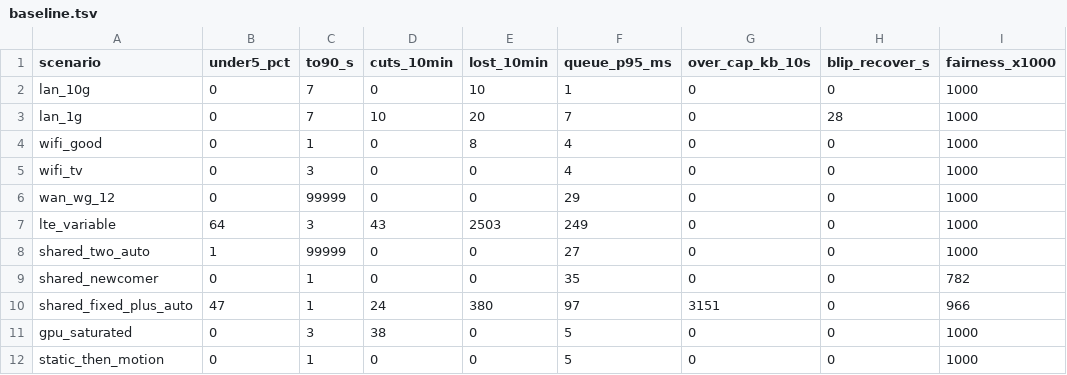
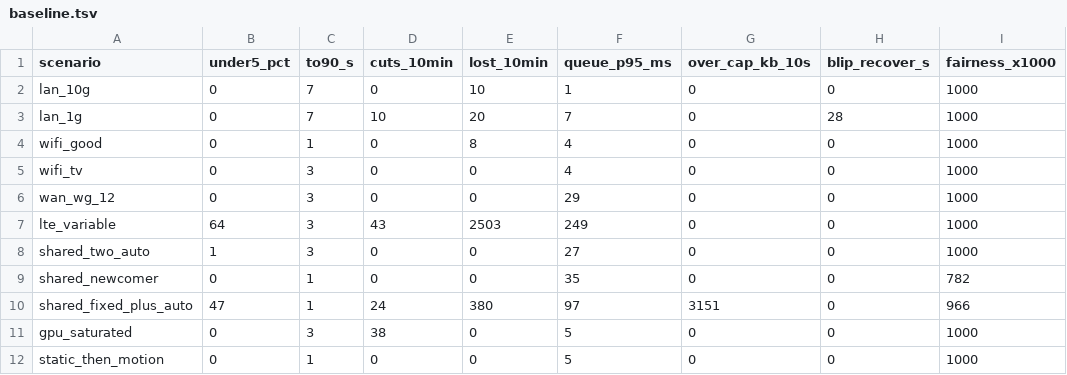
Before and after one commit to aditi-ab/punktfunk-rpi5, a TSV file: crates/punktfunk-core/src/abr/sim/baseline.tsv, drawn as a sheet; only a part is shown; the diff names each change by its address in the sheet, - before the commit and + after, or states it on an @@ line.

Commit message:
test(core/abr): measure `to90_s` against a rate the session can hold
`achievable_kbps` was the link's nominal capacity, so a session that respects
a measured wall could never reach 90 % of it: `wan_wg_12` and
`shared_two_auto` — the two rows this program improves most — read "never",
which would mislead every later reviewer.

The yardstick is now what a wall-respecting session holds: the ceiling the
ramp leaves under what it measures, split between the sessions on the path and
bounded by the stream shape. It comes off the shipped ceiling rule, so a
change to the headroom moves both together, and `lan_*` already spelled the
same arithmetic by hand.

Two numbers stay per scenario with their reason in the line above them: the
cell's trace has no single capacity, so `lte_variable` takes its last and
longest leg, and the tunnel's ramp reads 10 811 rather than 12 500 because the
step that trips the wall drains through 450 ms of the queue it is measuring.

Behaviour is untouched: two `to90_s` cells move, 99999 to 3, and every other
column and every decision checksum is byte-identical.

```diff
--- a/crates/punktfunk-core/src/abr/sim/baseline.tsv
+++ b/crates/punktfunk-core/src/abr/sim/baseline.tsv
-C6 (to90_s): 99999
+C6 (to90_s): 3
-C8 (to90_s): 99999
+C8 (to90_s): 3
```
Also changed, not shown: 1 other file.
